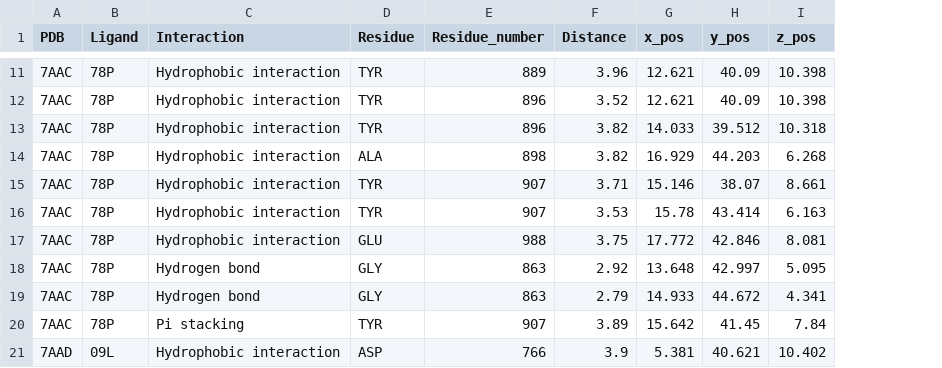
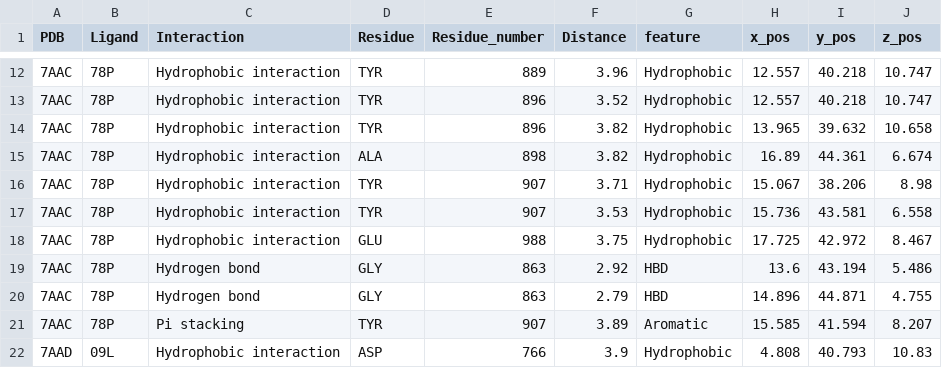
Before and after one commit to AndoniM12/PARP1-Virtual-Screening, a CSV file: results/interacciones.csv, drawn as a sheet; only a part is shown, gaps mark what is left out; addresses are those after the commit; the diff covers the shown part only; the diff names each change by its address in the sheet, - before the commit and + after, or states it on an @@ line.

```diff
--- a/results/interacciones.csv
+++ b/results/interacciones.csv
+column G (feature), rows 12-22: Hydrophobic | Hydrophobic | Hydrophobic | Hydrophobic | Hydrophobic | Hydrophobic | Hydrophobic | HBD | HBD | Aromatic | Hydrophobic
-H12:H13 (x_pos): 12.621
+H12:H13 (x_pos): 12.557
-I12:I13 (y_pos): 40.09
+I12:I13 (y_pos): 40.218
-J12:J13 (z_pos): 10.398
+J12:J13 (z_pos): 10.747
-H14 (x_pos): 14.033
+H14 (x_pos): 13.965
-I14 (y_pos): 39.512
+I14 (y_pos): 39.632
-J14 (z_pos): 10.318
+J14 (z_pos): 10.658
-H15 (x_pos): 16.929
+H15 (x_pos): 16.89
-I15 (y_pos): 44.203
+I15 (y_pos): 44.361
-J15 (z_pos): 6.268
+J15 (z_pos): 6.674
-H16 (x_pos): 15.146
+H16 (x_pos): 15.067
-I16 (y_pos): 38.07
+I16 (y_pos): 38.206
-J16 (z_pos): 8.661
+J16 (z_pos): 8.98
-H17 (x_pos): 15.78
+H17 (x_pos): 15.736
-I17 (y_pos): 43.414
+I17 (y_pos): 43.581
-J17 (z_pos): 6.163
+J17 (z_pos): 6.558
-H18 (x_pos): 17.772
+H18 (x_pos): 17.725
-I18 (y_pos): 42.846
+I18 (y_pos): 42.972
-J18 (z_pos): 8.081
+J18 (z_pos): 8.467
-H19 (x_pos): 13.648
+H19 (x_pos): 13.6
-I19 (y_pos): 42.997
+I19 (y_pos): 43.194
-J19 (z_pos): 5.095
+J19 (z_pos): 5.486
-H20 (x_pos): 14.933
+H20 (x_pos): 14.896
-I20 (y_pos): 44.672
+I20 (y_pos): 44.871
-J20 (z_pos): 4.341
+J20 (z_pos): 4.755
-H21 (x_pos): 15.642
+H21 (x_pos): 15.585
-I21 (y_pos): 41.45
+I21 (y_pos): 41.594
-J21 (z_pos): 7.84
+J21 (z_pos): 8.207
-H22 (x_pos): 5.381
+H22 (x_pos): 4.808
-I22 (y_pos): 40.621
+I22 (y_pos): 40.793
-J22 (z_pos): 10.402
+J22 (z_pos): 10.83
```
Also changed, not shown: 1 added row and 116 edited cells elsewhere in this file.
